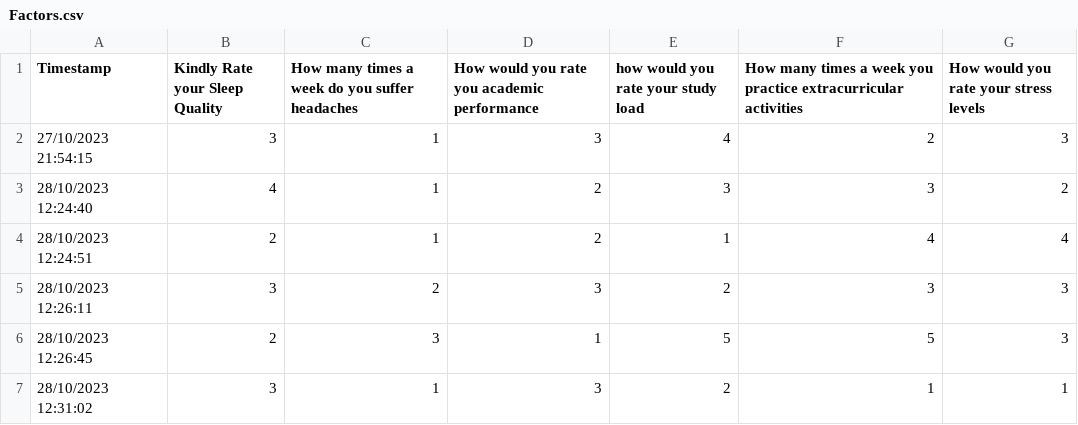
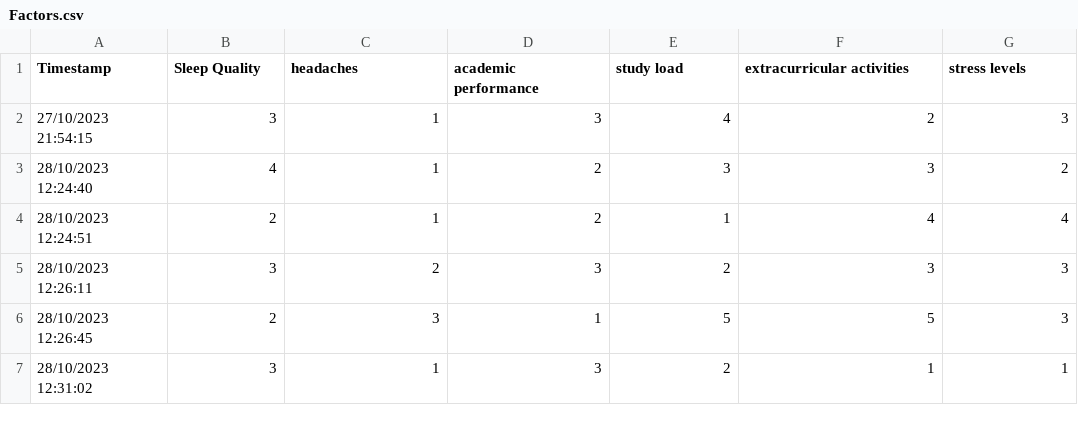
Before and after one commit to 633230007/RegressionTest01, a CSV file: data/Factors.csv, drawn as a sheet; only a part is shown.

Commit message:
Update Factors.csv

```diff
--- a/data/Factors.csv
+++ b/data/Factors.csv
@@ -1,2 +1,2 @@
-Timestamp, Kindly Rate your Sleep Quality, How many times a week do you suffer headaches, How would you rate you academic performance, how would you rate your study load, How many times a week you practice extracurricular activities, How would you rate your stress levels
+Timestamp, Sleep Quality, headaches, academic performance, study load, extracurricular activities, stress levels
 27/10/2023 21:54:15,3,1,3,4,2,3
```
